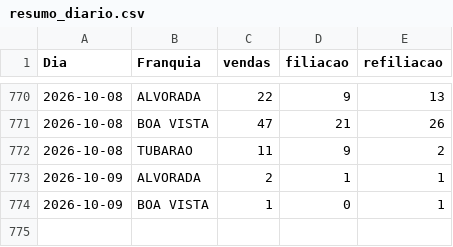
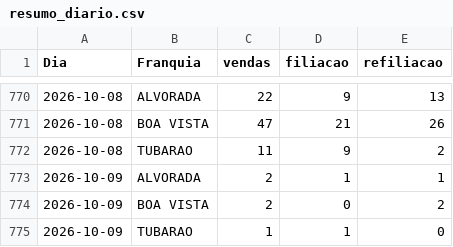
Before and after one commit to matheussouza28/dashboard-vendas-alvorada, a CSV file: data/resumo_diario.csv, drawn as a sheet; only a part is shown, gaps mark what is left out.

```diff
--- a/data/resumo_diario.csv
+++ b/data/resumo_diario.csv
@@ -773,2 +773,3 @@ Dia,Franquia,vendas,filiacao,refiliacao
 2026-10-09,ALVORADA,2,1,1
-2026-10-09,BOA VISTA,1,0,1
+2026-10-09,BOA VISTA,2,0,2
+2026-10-09,TUBARAO,1,1,0
```
Also changed, not shown: data/por_vendedor.csv, 10 other files.
